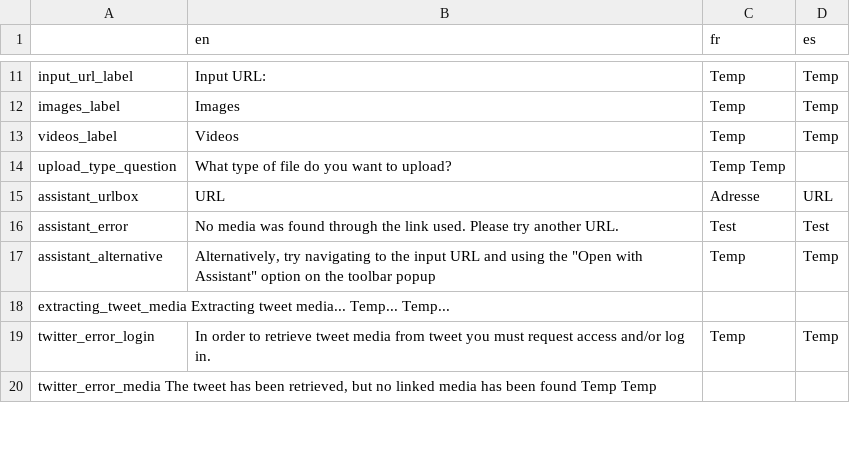
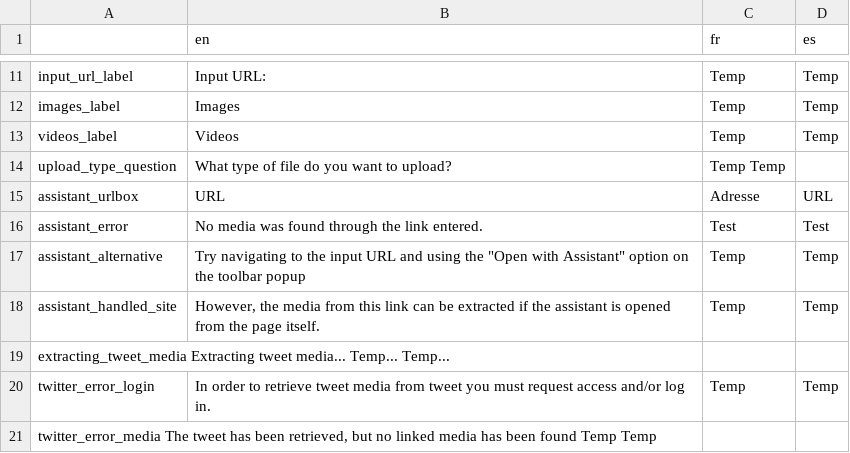
Before and after one commit to AFP-Medialab/verification-plugin, a TSV file: src/LocalDictionary/components/NavItems/tools/Assistant.tsv, drawn as a sheet; only a part is shown, gaps mark what is left out.

Commit message:
changing structure to better handle requirements. adding dailymotion, liveleak, vimeo and tiktok as known video sources

```diff
--- a/src/LocalDictionary/components/NavItems/tools/Assistant.tsv
+++ b/src/LocalDictionary/components/NavItems/tools/Assistant.tsv
@@ -15,4 +15,5 @@ upload_type_question	What type of file do you want to upload?	Temp  Temp
 assistant_urlbox	URL	Adresse	URL
-assistant_error	No media was found through the link used. Please try another URL.	Test	Test
-assistant_alternative	Alternatively, try navigating to the input URL and using the "Open with Assistant" option on the toolbar popup	Temp	Temp
+assistant_error	No media was found through the link entered.	Test	Test
+assistant_alternative	Try navigating to the input URL and using the "Open with Assistant" option on the toolbar popup	Temp	Temp
+assistant_handled_site	However, the media from this link can be extracted if the assistant is opened from the page itself.	Temp	Temp
 extracting_tweet_media  Extracting tweet media...   Temp... Temp...
```
Also changed, not shown: 6 other files.
